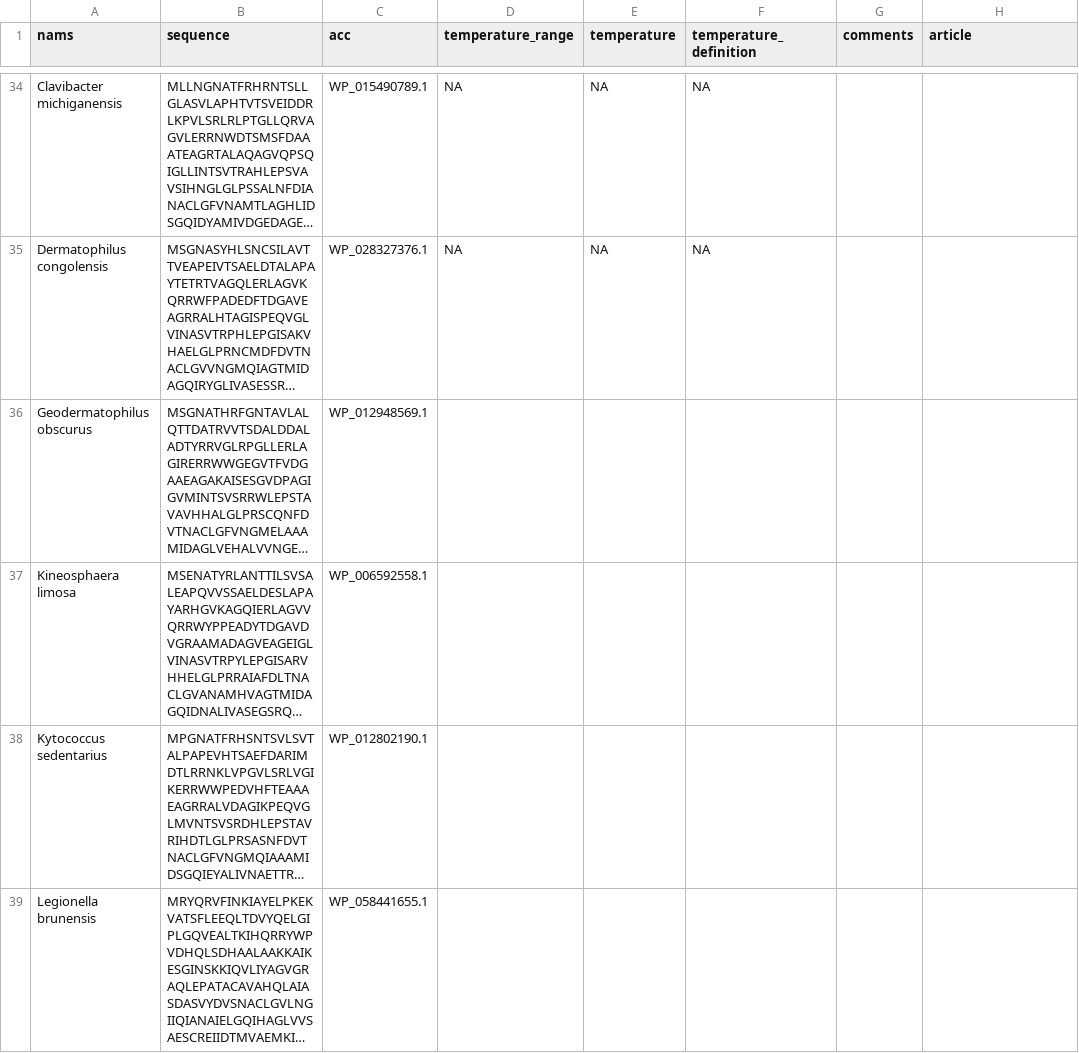
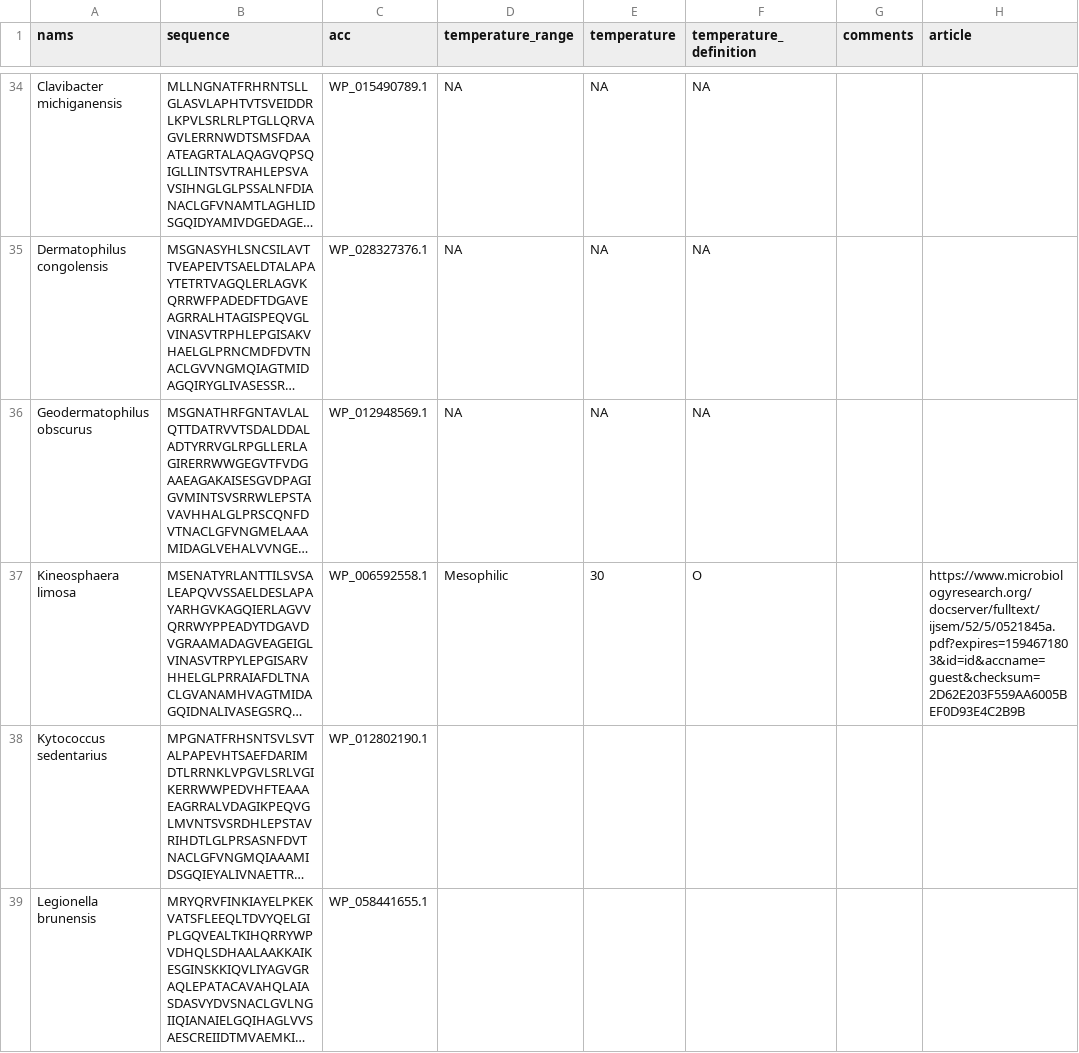
Before and after one commit to serina-robinson/TARA-thiolases, a CSV file: data/123_samples_temps.csv, drawn as a sheet; only a part is shown, gaps mark what is left out; long unchanged cells end in …; the diff names each change by its address in the sheet, - before the commit and + after, or states it on an @@ line.

```diff
--- a/data/123_samples_temps.csv
+++ b/data/123_samples_temps.csv
-D36 (temperature_range): (empty)
+D36 (temperature_range): NA
-E36 (temperature): (empty)
+E36 (temperature): NA
-F36 (temperature_definition): (empty)
+F36 (temperature_definition): NA
-D37 (temperature_range): (empty)
+D37 (temperature_range): Mesophilic
-E37 (temperature): (empty)
+E37 (temperature): 30
-F37 (temperature_definition): (empty)
+F37 (temperature_definition): O
-H37 (article): (empty)
+H37 (article): https://www.microbiologyresearch.org/docserver/fulltext/ijsem/52/5/0521845a.pdf?expires=1594671803&id=id&accname=guest&checksum=2D62E203F559AA6005BEF0D93E4C2B9B
```
Also changed, not shown: 6 other files.
